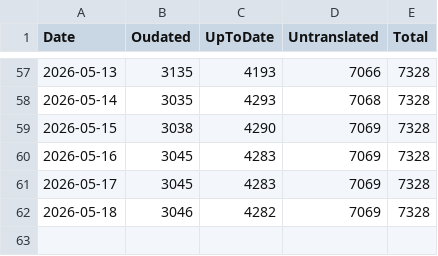
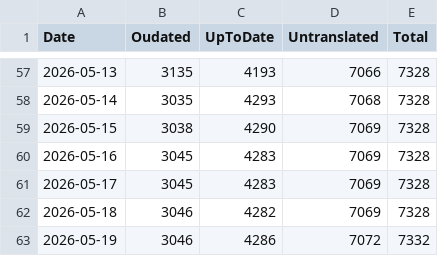
Before and after one commit to tristantheb/history-content-stats, a CSV file: statistics/stats-fr.csv, drawn as a sheet; only a part is shown, gaps mark what is left out; the diff names each change by its address in the sheet, - before the commit and + after, or states it on an @@ line.

Commit message:
sync(data): synchronize statistics data (#322)

```diff
--- a/statistics/stats-fr.csv
+++ b/statistics/stats-fr.csv
+row 63: 2026-05-19 | 3046 | 4286 | 7072 | 7332
```
Also changed, not shown: statistics/stats-es.csv, statistics/stats-ja.csv, 6 other files.
